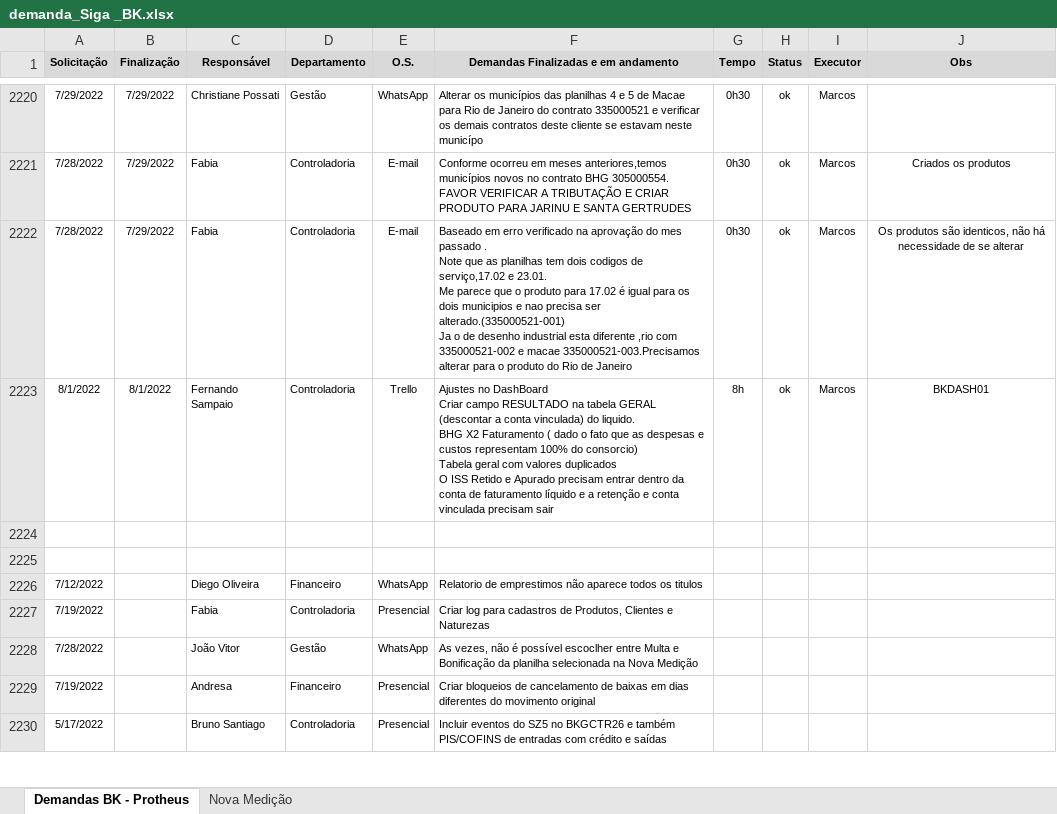
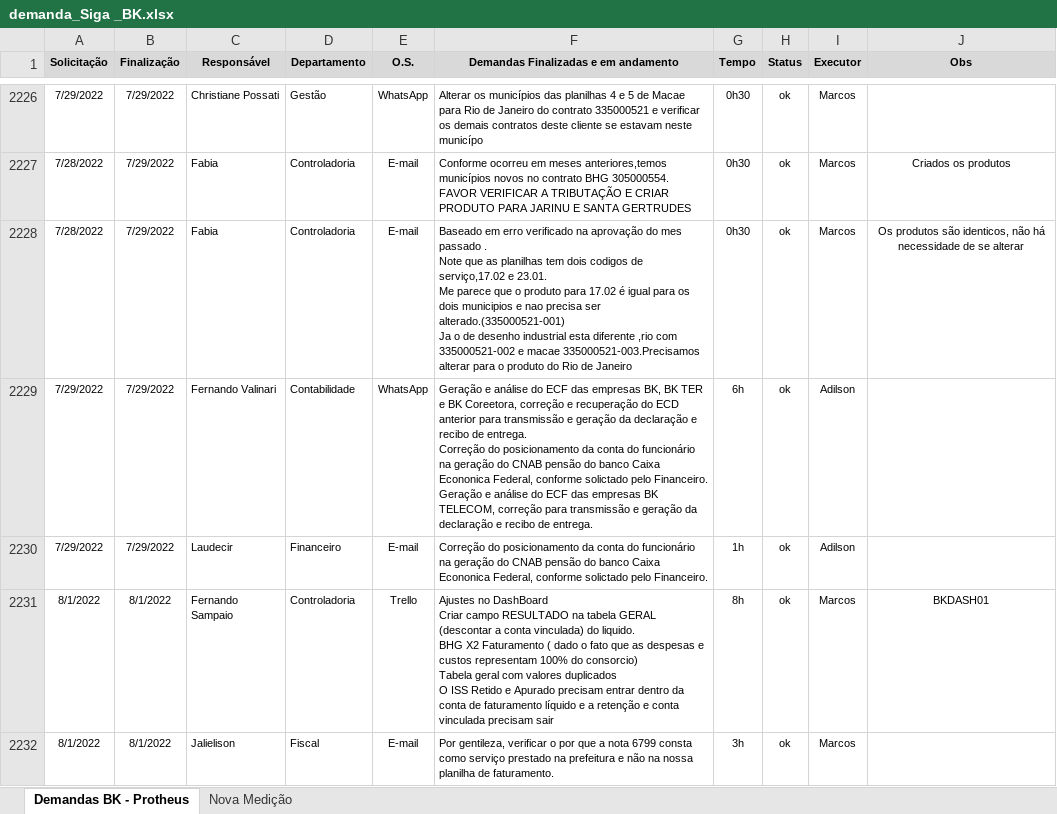
Before and after one commit to marcos-abrahao/bk, an Excel workbook: demanda_Siga _BK.xlsx, sheet Demandas BK - Protheus, drawn as a sheet; only a part is shown, gaps mark what is left out; the shorter side is filled out with more unchanged rows; values as stored, in another font and other column widths than the file's, no borders; ↵ is a line break in a cell; the diff covers the shown part only; the diff names each change by its address in the sheet, - before the commit and + after, or states it on an @@ line.

```diff
--- a/demanda_Siga _BK.xlsx (sheet Demandas BK - Protheus)
+++ b/demanda_Siga _BK.xlsx (sheet Demandas BK - Protheus)
+row 2229: 7/29/2022 | 7/29/2022 | Fernando Valinari | Contabilidade | WhatsApp | Geração e análise do ECF das empresas BK, BK TER e BK Coreetora, correção e recuperação do ECD anterior para transmissão e geração da declaração e recibo de entrega. ↵ Correção do posicionamento da conta do funcionário na geração do CNAB pensão do banco Caixa Econonica Federal, conforme solictado pelo Financeiro. ↵ Geração e análise do ECF das empresas BK TELECOM, correção para transmissão e geração da declaração e recibo de entrega. | 6h | ok | Adilson
+row 2230: 7/29/2022 | 7/29/2022 | Laudecir | Financeiro | E-mail | Correção do posicionamento da conta do funcionário na geração do CNAB pensão do banco Caixa Econonica Federal, conforme solictado pelo Financeiro. | 1h | ok | Adilson
+row 2232: 8/1/2022 | 8/1/2022 | Jalielison | Fiscal | E-mail | Por gentileza, verificar o por que a nota 6799 consta como serviço prestado na prefeitura e não na nossa planilha de faturamento. | 3h | ok | Marcos
```
Also changed, not shown: 10 added rows elsewhere in this sheet, 6 other files.
